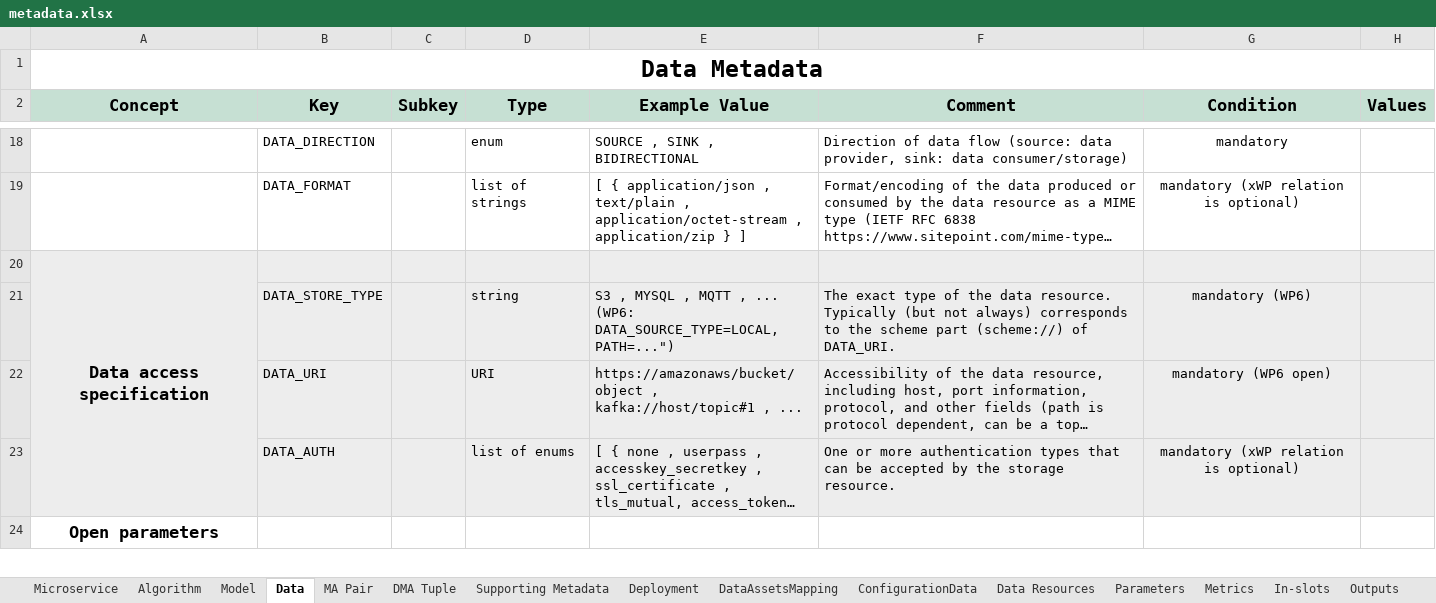
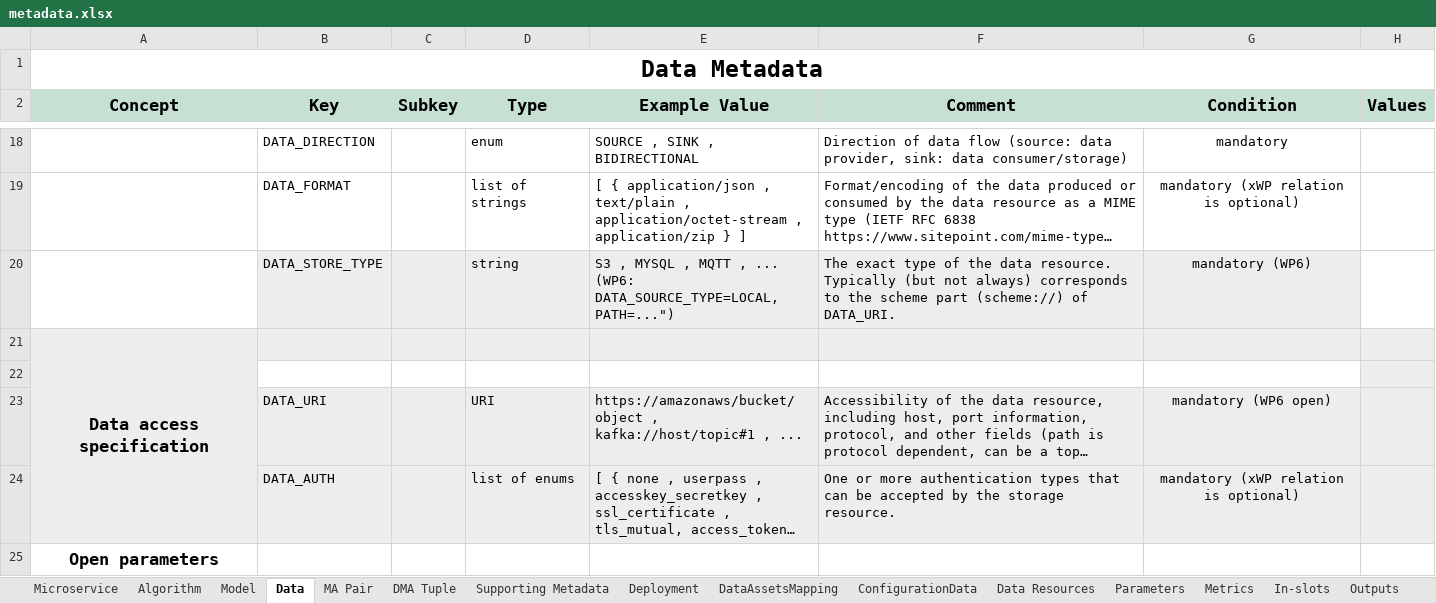
Before and after one commit to DIGITbrain/digitbrain.github.io, an Excel workbook: metadata.xlsx, sheet Data, drawn as a sheet; only a part is shown, gaps mark what is left out; long unchanged cells end in …; values as stored, in another font and other column widths than the file's, no borders; charts and pictures not drawn; addresses are those after the commit; the diff names each change by its address in the sheet, - before the commit and + after, or states it on an @@ line.

Commit message:
fix: move DATA_STORE_TYPE to section Datakind specification

```diff
--- a/metadata.xlsx (sheet Data)
+++ b/metadata.xlsx (sheet Data)
+row 20:  | DATA_STORE_TYPE |  | string | S3 , MYSQL , MQTT , ... (WP6: DATA_SOURCE_TYPE=LOCAL, PATH=...") | The exact type of the data resource. Typically (but not always) corresponds to the scheme part (scheme://) of DATA_URI. | mandatory (WP6)
-row 22:  | DATA_STORE_TYPE |  | string | S3 , MYSQL , MQTT , ... (WP6: DATA_SOURCE_TYPE=LOCAL, PATH=...") | The exact type of the data resource. Typically (but not always) corresponds to the scheme part (scheme://) of DATA_URI. | mandatory (WP6)
+row 22: (empty)
-B22:G22 fill: #EDEDED
+B22:G22 fill: none
```
